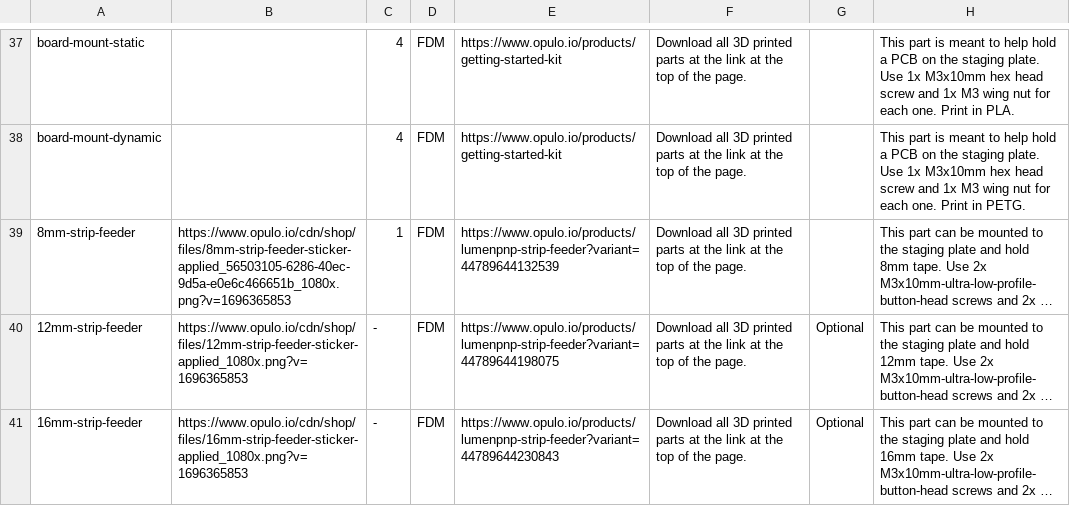
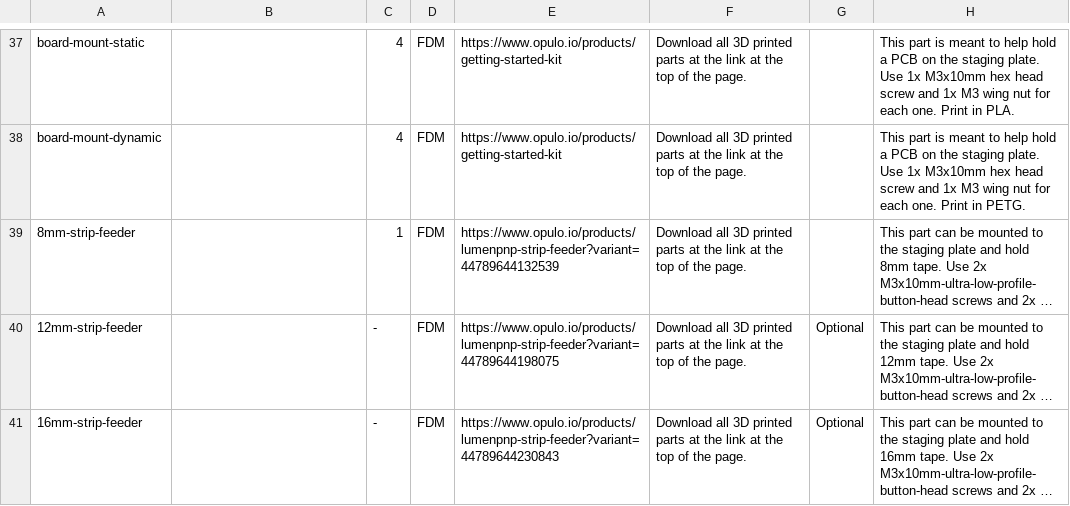
Before and after one commit to opulo-inc/lumenpnp, a CSV file: bom.csv, drawn as a sheet; only a part is shown, gaps mark what is left out; long unchanged cells end in …; the diff covers the shown part only; the diff names each change by its address in the sheet, - before the commit and + after, or states it on an @@ line.

```diff
--- a/bom.csv
+++ b/bom.csv
-B39: https://www.opulo.io/cdn/shop/files/8mm-strip-feeder-sticker-applied_56503105-6286-40ec-9d5a-e0e6c466651b_1080x.png?v=1696365853
+B39: (empty)
-B40: https://www.opulo.io/cdn/shop/files/12mm-strip-feeder-sticker-applied_1080x.png?v=1696365853
+B40: (empty)
-B41: https://www.opulo.io/cdn/shop/files/16mm-strip-feeder-sticker-applied_1080x.png?v=1696365853
+B41: (empty)
```
Also changed, not shown: 7 edited cells elsewhere in this file.
